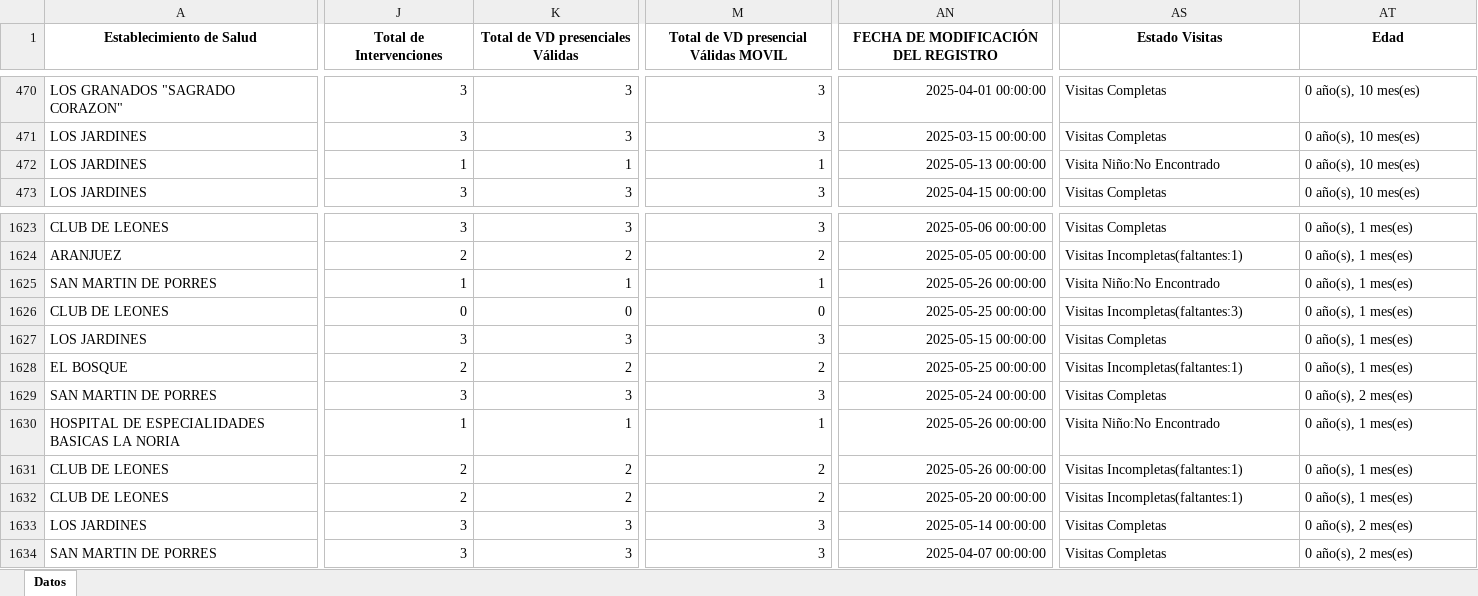
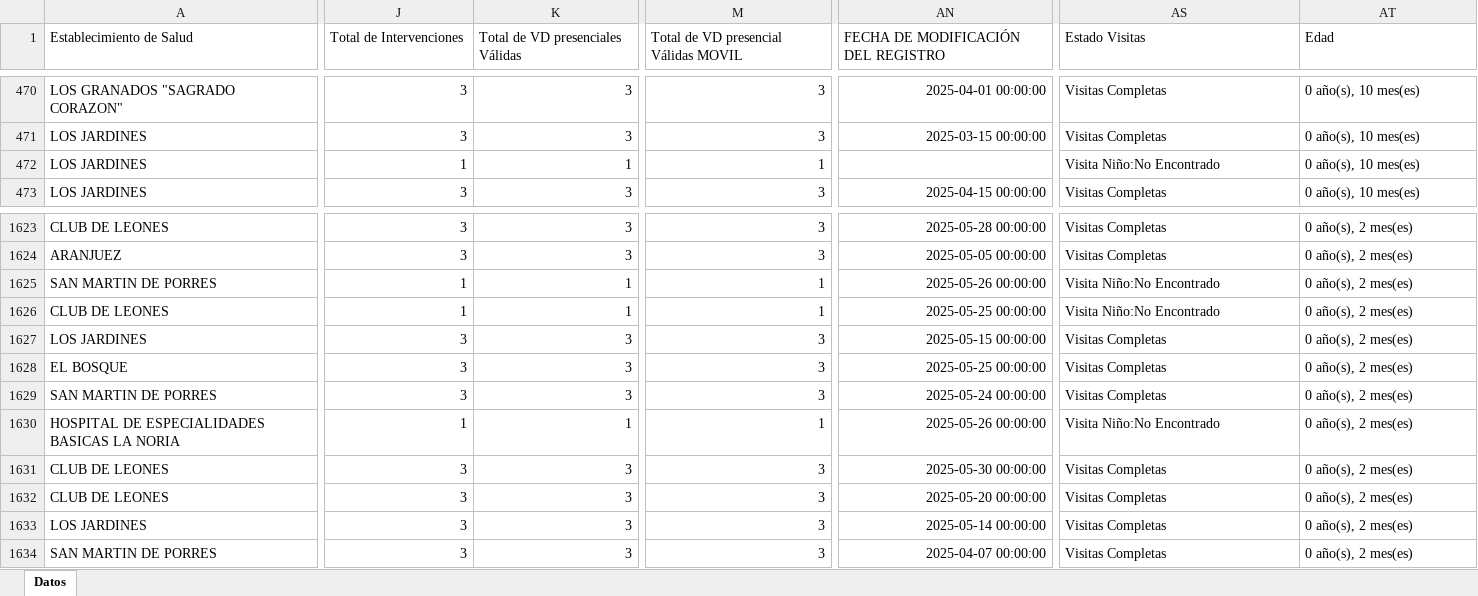
Before and after one commit to Egem97/c1_vd, an Excel workbook: data/1.2/niños_reporte_May_final_mes.xlsx, sheet Datos, drawn as a sheet; only a part is shown, gaps mark what is left out; values as stored, in another font and other column widths than the file's, no borders; table styles not drawn; the diff covers the shown part only; the diff names each change by its address in the sheet, - before the commit and + after, or states it on an @@ line.

```diff
--- a/data/1.2/niños_reporte_May_final_mes.xlsx (sheet Datos)
+++ b/data/1.2/niños_reporte_May_final_mes.xlsx (sheet Datos)
@@ A1:AT1 bold: on → off, alignment: center → left @@
-AN472: 2025-05-13 00:00:00
+AN472: (empty)
-AN1623: 2025-05-06 00:00:00
+AN1623: 2025-05-28 00:00:00
-AT1623:AT1628 (Edad): 0 año(s), 1 mes(es)
+AT1623:AT1628 (Edad): 0 año(s), 2 mes(es)
-J1624 (Total de Intervenciones): 2
+J1624 (Total de Intervenciones): 3
-K1624 (Total de VD presenciales Válidas): 2
+K1624 (Total de VD presenciales Válidas): 3
-M1624: 2
+M1624: 3
-AS1624 (Estado Visitas): Visitas Incompletas(faltantes:1)
+AS1624 (Estado Visitas): Visitas Completas
-J1626 (Total de Intervenciones): 0
+J1626 (Total de Intervenciones): 1
-K1626 (Total de VD presenciales Válidas): 0
+K1626 (Total de VD presenciales Válidas): 1
-M1626: 0
+M1626: 1
-AS1626 (Estado Visitas): Visitas Incompletas(faltantes:3)
+AS1626 (Estado Visitas): Visita Niño:No Encontrado
-J1628 (Total de Intervenciones): 2
+J1628 (Total de Intervenciones): 3
-K1628 (Total de VD presenciales Válidas): 2
+K1628 (Total de VD presenciales Válidas): 3
-M1628: 2
+M1628: 3
-AS1628 (Estado Visitas): Visitas Incompletas(faltantes:1)
+AS1628 (Estado Visitas): Visitas Completas
-AT1630:AT1632 (Edad): 0 año(s), 1 mes(es)
+AT1630:AT1632 (Edad): 0 año(s), 2 mes(es)
-J1631:J1632 (Total de Intervenciones): 2
+J1631:J1632 (Total de Intervenciones): 3
-K1631:K1632 (Total de VD presenciales Válidas): 2
+K1631:K1632 (Total de VD presenciales Válidas): 3
-M1631:M1632: 2
+M1631:M1632: 3
-AN1631: 2025-05-26 00:00:00
+AN1631: 2025-05-30 00:00:00
-AS1631:AS1632 (Estado Visitas): Visitas Incompletas(faltantes:1)
+AS1631:AS1632 (Estado Visitas): Visitas Completas
```
Also changed, not shown: 1742 edited cells and cell formats elsewhere in this sheet, data/1.3/gestantes_reporte_May_final_mes.xlsx, 6 other files.
